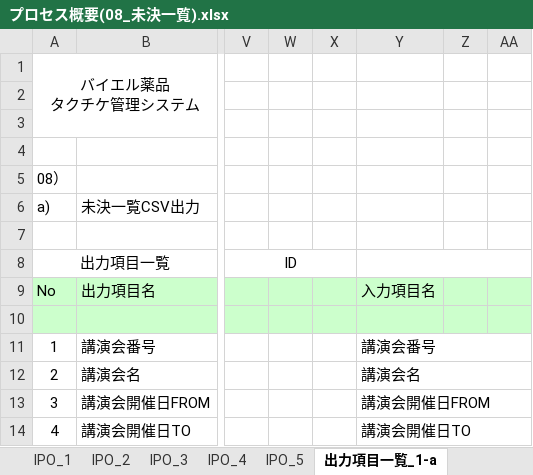
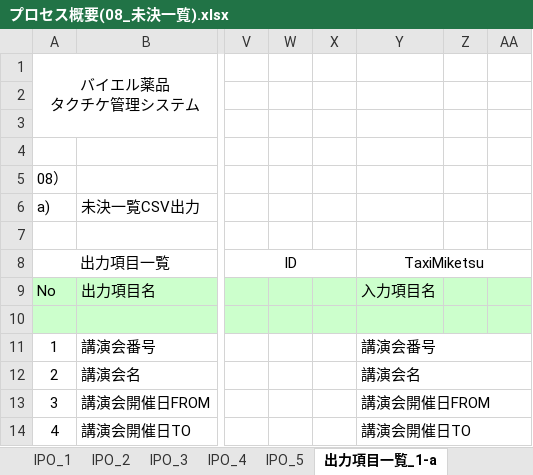
Before and after one commit to MakoYamada/pj_monolith, an Excel workbook: 60 タクチケ管理システム/20 開発資料/03.詳細設計/プロセス概要(08_未決一覧).xlsx, sheet 出力項目一覧_1-a, drawn as a sheet; only a part is shown, gaps mark what is left out; values as stored, in another font and other column widths than the file's, no borders; the diff names each change by its address in the sheet, - before the commit and + after, or states it on an @@ line.

Commit message:
Vss2Git

```diff
--- a/60 タクチケ管理システム/20 開発資料/03.詳細設計/プロセス概要(08_未決一覧).xlsx (sheet 出力項目一覧_1-a)
+++ b/60 タクチケ管理システム/20 開発資料/03.詳細設計/プロセス概要(08_未決一覧).xlsx (sheet 出力項目一覧_1-a)
-Y8: (empty)
+Y8: TaxiMiketsu
```
Also changed, not shown: charts or pictures.
